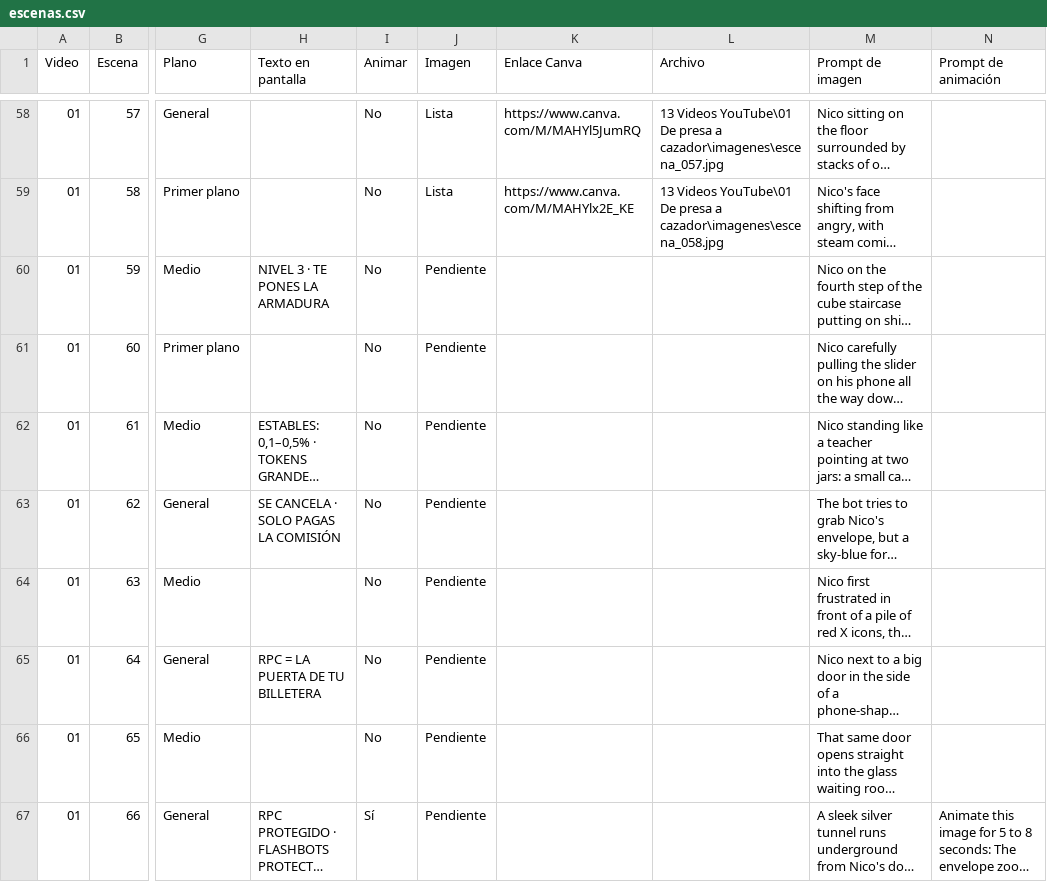
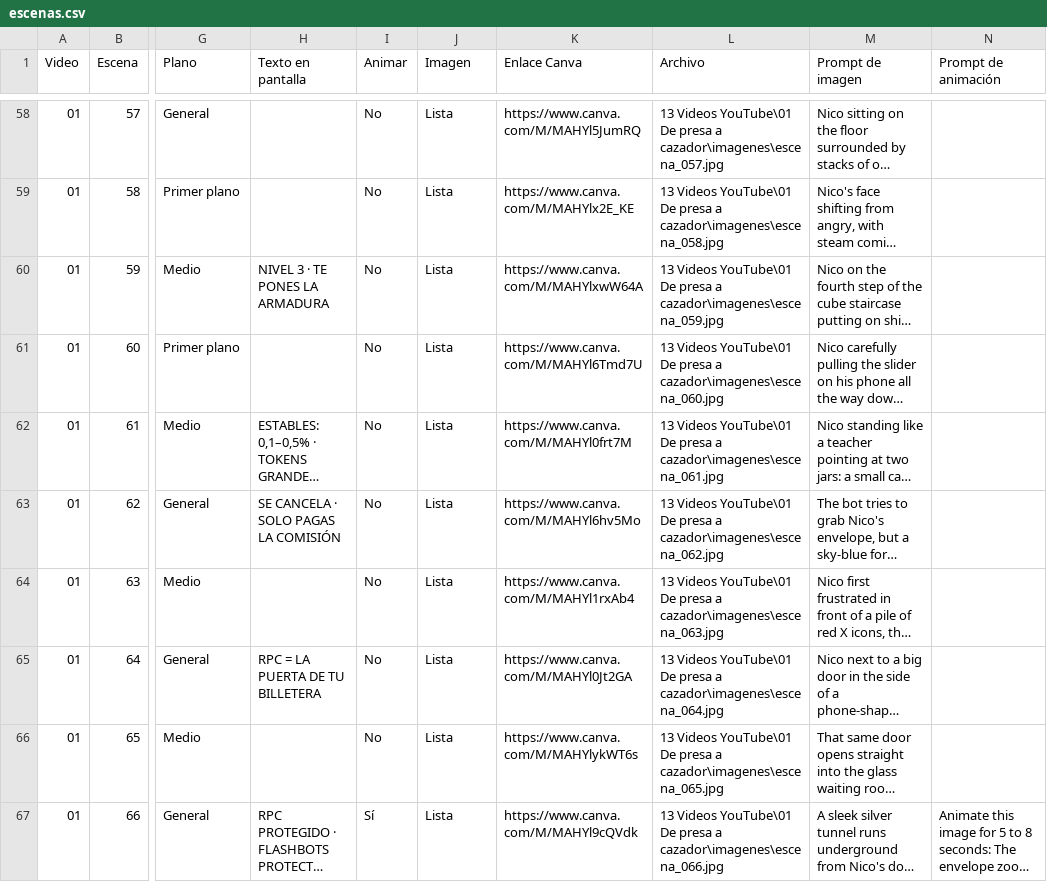
Before and after one commit to zaito70/landing, a CSV file: datos/nico-vs-los-bots/escenas.csv, drawn as a sheet; only a part is shown, gaps mark what is left out; long unchanged cells end in …; the diff covers the shown part only; the diff names each change by its address in the sheet, - before the commit and + after, or states it on an @@ line.

```diff
--- a/datos/nico-vs-los-bots/escenas.csv
+++ b/datos/nico-vs-los-bots/escenas.csv
-J60:J67 (Imagen): Pendiente
+J60:J67 (Imagen): Lista
-K60 (Enlace Canva): (empty)
+K60 (Enlace Canva): https://www.canva.com/M/MAHYlxwW64A
-L60 (Archivo): (empty)
+L60 (Archivo): 13 Videos YouTube\01 De presa a cazador\imagenes\escena_059.jpg
-K61 (Enlace Canva): (empty)
+K61 (Enlace Canva): https://www.canva.com/M/MAHYl6Tmd7U
-L61 (Archivo): (empty)
+L61 (Archivo): 13 Videos YouTube\01 De presa a cazador\imagenes\escena_060.jpg
-K62 (Enlace Canva): (empty)
+K62 (Enlace Canva): https://www.canva.com/M/MAHYl0frt7M
-L62 (Archivo): (empty)
+L62 (Archivo): 13 Videos YouTube\01 De presa a cazador\imagenes\escena_061.jpg
-K63 (Enlace Canva): (empty)
+K63 (Enlace Canva): https://www.canva.com/M/MAHYl6hv5Mo
-L63 (Archivo): (empty)
+L63 (Archivo): 13 Videos YouTube\01 De presa a cazador\imagenes\escena_062.jpg
-K64 (Enlace Canva): (empty)
+K64 (Enlace Canva): https://www.canva.com/M/MAHYl1rxAb4
-L64 (Archivo): (empty)
+L64 (Archivo): 13 Videos YouTube\01 De presa a cazador\imagenes\escena_063.jpg
-K65 (Enlace Canva): (empty)
+K65 (Enlace Canva): https://www.canva.com/M/MAHYl0Jt2GA
-L65 (Archivo): (empty)
+L65 (Archivo): 13 Videos YouTube\01 De presa a cazador\imagenes\escena_064.jpg
-K66 (Enlace Canva): (empty)
+K66 (Enlace Canva): https://www.canva.com/M/MAHYlykWT6s
-L66 (Archivo): (empty)
+L66 (Archivo): 13 Videos YouTube\01 De presa a cazador\imagenes\escena_065.jpg
-K67 (Enlace Canva): (empty)
+K67 (Enlace Canva): https://www.canva.com/M/MAHYl9cQVdk
-L67 (Archivo): (empty)
+L67 (Archivo): 13 Videos YouTube\01 De presa a cazador\imagenes\escena_066.jpg
```
Also changed, not shown: 36 edited cells elsewhere in this file, datos/nico-vs-los-bots/documentos.csv, datos/nico-vs-los-bots/resumen.csv, 1 other file.
